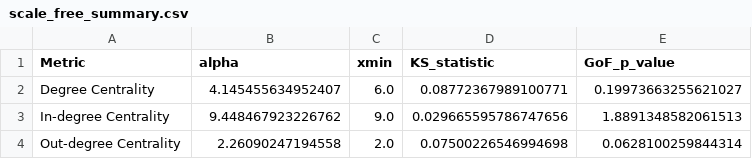
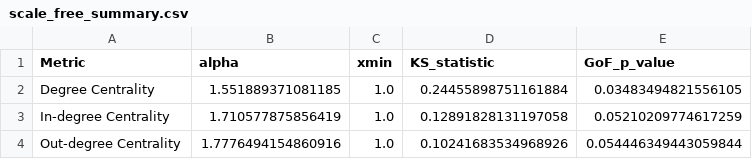
Before and after one commit to M3SOulu/SOSE2025_LeveragingNetworkMethodsForHublikeMicroserviceDetection, a CSV file: ScaleFreeResults/scale_free_summary.csv, drawn as a sheet.

Commit message:
add: use raw data for fit clean up script

```diff
--- a/ScaleFreeResults/scale_free_summary.csv
+++ b/ScaleFreeResults/scale_free_summary.csv
@@ -1,4 +1,4 @@
 Metric,alpha,xmin,KS_statistic,GoF_p_value
-Degree Centrality,4.145455634952407,6.0,0.08772367989100771,0.19973663255621027
-In-degree Centrality,9.448467923226762,9.0,0.029665595786747656,1.8891348582061513
-Out-degree Centrality,2.26090247194558,2.0,0.07500226546994698,0.0628100259844314
+Degree Centrality,1.551889371081185,1.0,0.24455898751161884,0.03483494821556105
+In-degree Centrality,1.710577875856419,1.0,0.12891828131197058,0.05210209774617259
+Out-degree Centrality,1.7776494154860916,1.0,0.10241683534968926,0.054446349443059844
```
Also changed, not shown: 7 other files.
